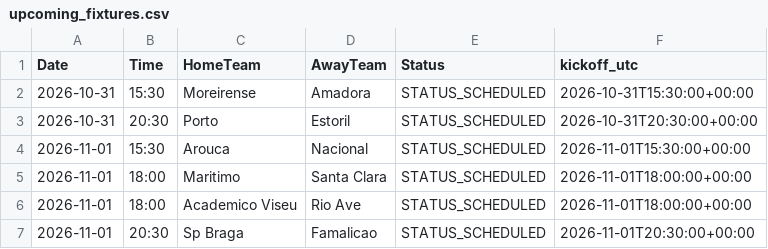
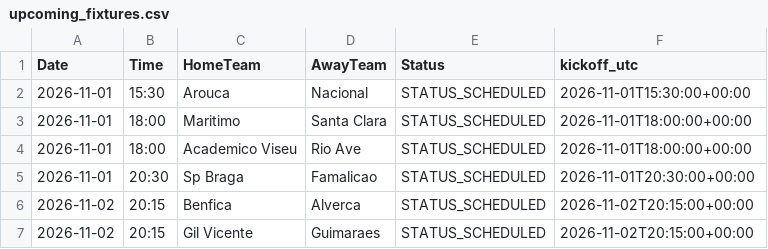
Before and after one commit to gmalbert/portugal-soccer, a CSV file: data_files/upcoming_fixtures.csv, drawn as a sheet; only a part is shown; the shorter side is filled out with more unchanged rows.

```diff
--- a/data_files/upcoming_fixtures.csv
+++ b/data_files/upcoming_fixtures.csv
@@ -1,4 +1,2 @@
 Date,Time,HomeTeam,AwayTeam,Status,kickoff_utc
-2026-10-31,15:30,Moreirense,Amadora,STATUS_SCHEDULED,2026-10-31T15:30:00+00:00
-2026-10-31,20:30,Porto,Estoril,STATUS_SCHEDULED,2026-10-31T20:30:00+00:00
 2026-11-01,15:30,Arouca,Nacional,STATUS_SCHEDULED,2026-11-01T15:30:00+00:00
```
Also changed, not shown: data_files/odds.csv, data_files/poisson_metrics_history.csv, 12 other files.
